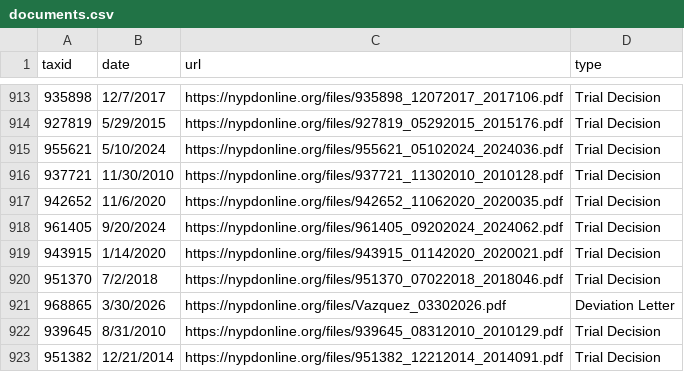
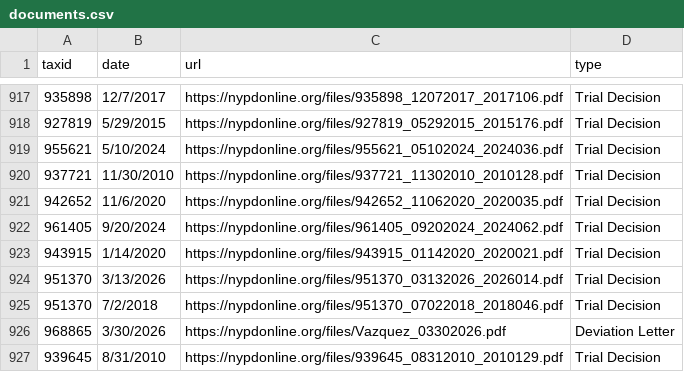
Before and after one commit to CoreData-Labs/50-a-org-documentation, a CSV file: CSVs/documents.csv, drawn as a sheet; only a part is shown, gaps mark what is left out; the shorter side is filled out with more unchanged rows; the diff covers the shown part only.

```diff
--- a/CSVs/documents.csv
+++ b/CSVs/documents.csv
@@ -919,2 +923,3 @@ taxid,date,url,type
 943915,1/14/2020,https://nypdonline.org/files/943915_01142020_2020021.pdf,Trial Decision
+951370,3/13/2026,https://nypdonline.org/files/951370_03132026_2026014.pdf,Trial Decision
 951370,7/2/2018,https://nypdonline.org/files/951370_07022018_2018046.pdf,Trial Decision
```
Also changed, not shown: 6 added rows elsewhere in this file, CSVs/discipline.csv, 3 other files.
